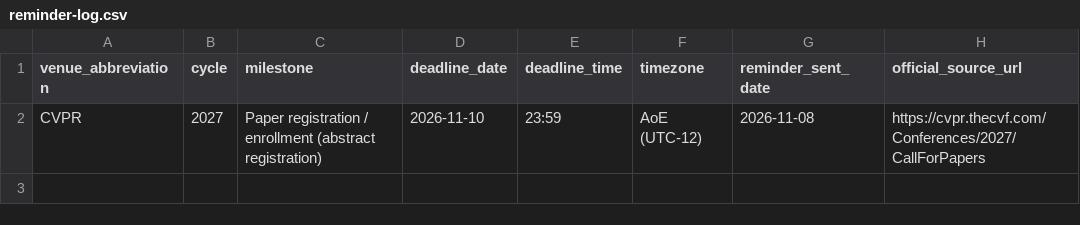
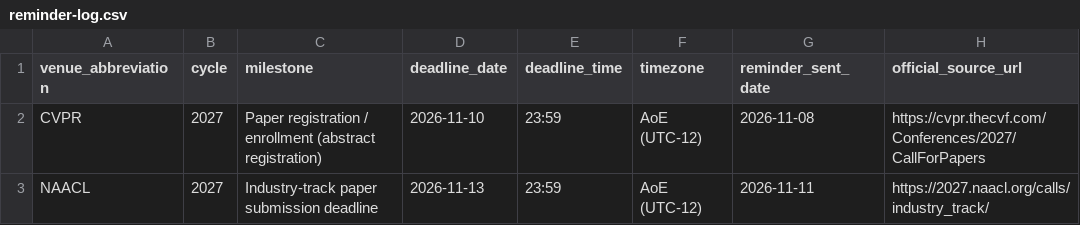
Before and after one commit to aryandadwal2006/venues, a CSV file: reminder-log.csv, drawn as a sheet.

Commit message:
Log NAACL 2027 industry-track two-day deadline reminder

```diff
--- a/reminder-log.csv
+++ b/reminder-log.csv
@@ -2 +2,2 @@ venue_abbreviation,cycle,milestone,deadline_date,deadline_time,timezone,reminder
 CVPR,2027,Paper registration / enrollment (abstract registration),2026-11-10,23:59,AoE (UTC-12),2026-11-08,https://cvpr.thecvf.com/Conferences/2027/CallForPapers
+NAACL,2027,Industry-track paper submission deadline,2026-11-13,23:59,AoE (UTC-12),2026-11-11,https://2027.naacl.org/calls/industry_track/
```
